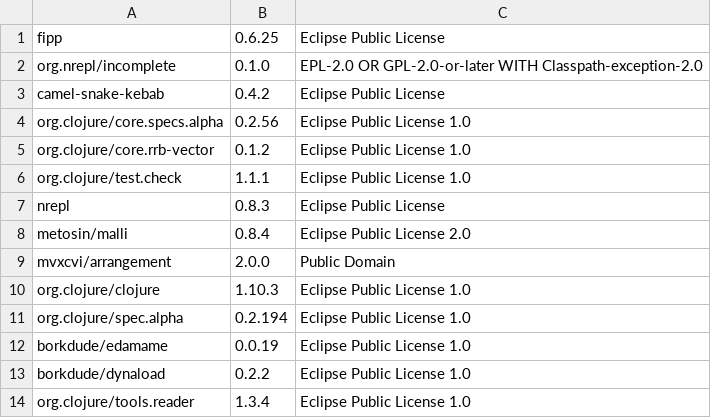
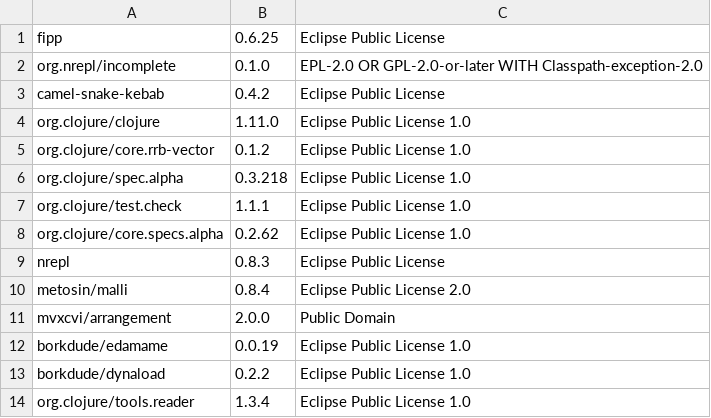
Before and after one commit to piotr-yuxuan/malli-cli, a CSV file: doc/Licenses.csv, drawn as a sheet.

Commit message:
List licenses

```diff
--- a/doc/Licenses.csv
+++ b/doc/Licenses.csv
@@ -3,5 +3,7 @@
 "camel-snake-kebab","0.4.2","Eclipse Public License"
-"org.clojure/core.specs.alpha","0.2.56","Eclipse Public License 1.0"
+"org.clojure/clojure","1.11.0","Eclipse Public License 1.0"
 "org.clojure/core.rrb-vector","0.1.2","Eclipse Public License 1.0"
+"org.clojure/spec.alpha","0.3.218","Eclipse Public License 1.0"
 "org.clojure/test.check","1.1.1","Eclipse Public License 1.0"
+"org.clojure/core.specs.alpha","0.2.62","Eclipse Public License 1.0"
 "nrepl","0.8.3","Eclipse Public License"
@@ -9,4 +11,2 @@
 "mvxcvi/arrangement","2.0.0","Public Domain"
-"org.clojure/clojure","1.10.3","Eclipse Public License 1.0"
-"org.clojure/spec.alpha","0.2.194","Eclipse Public License 1.0"
 "borkdude/edamame","0.0.19","Eclipse Public License 1.0"
```
